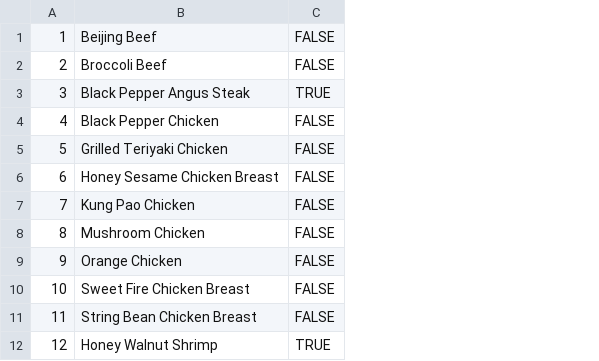
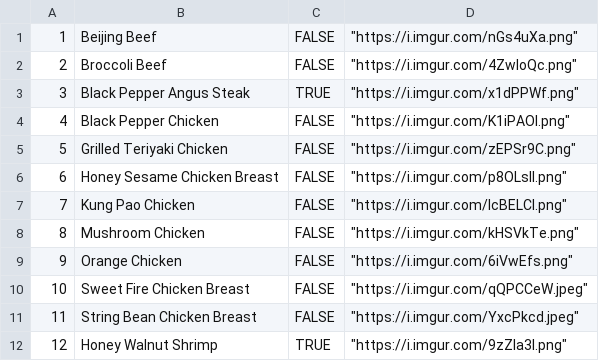
Before and after one commit to JCodeP/Panda-Express-POS, a CSV file: project-3/Scripts/CSVs/Entree.csv, drawn as a sheet; the diff names each change by its address in the sheet, - before the commit and + after, or states it on an @@ line.

Commit message:
Added images to Entree.csv

```diff
--- a/project-3/Scripts/CSVs/Entree.csv
+++ b/project-3/Scripts/CSVs/Entree.csv
+column D, rows 1-12: "https://i.imgur.com/nGs4uXa.png" | "https://i.imgur.com/4ZwloQc.png" | "https://i.imgur.com/x1dPPWf.png" | "https://i.imgur.com/K1iPAOl.png" | "https://i.imgur.com/zEPSr9C.png" | "https://i.imgur.com/p8OLsll.png" | "https://i.imgur.com/lcBELCI.png" | "https://i.imgur.com/kHSVkTe.png" | "https://i.imgur.com/6iVwEfs.png" | "https://i.imgur.com/qQPCCeW.jpeg" | "https://i.imgur.com/YxcPkcd.jpeg" | "https://i.imgur.com/9zZIa3I.png"
```
